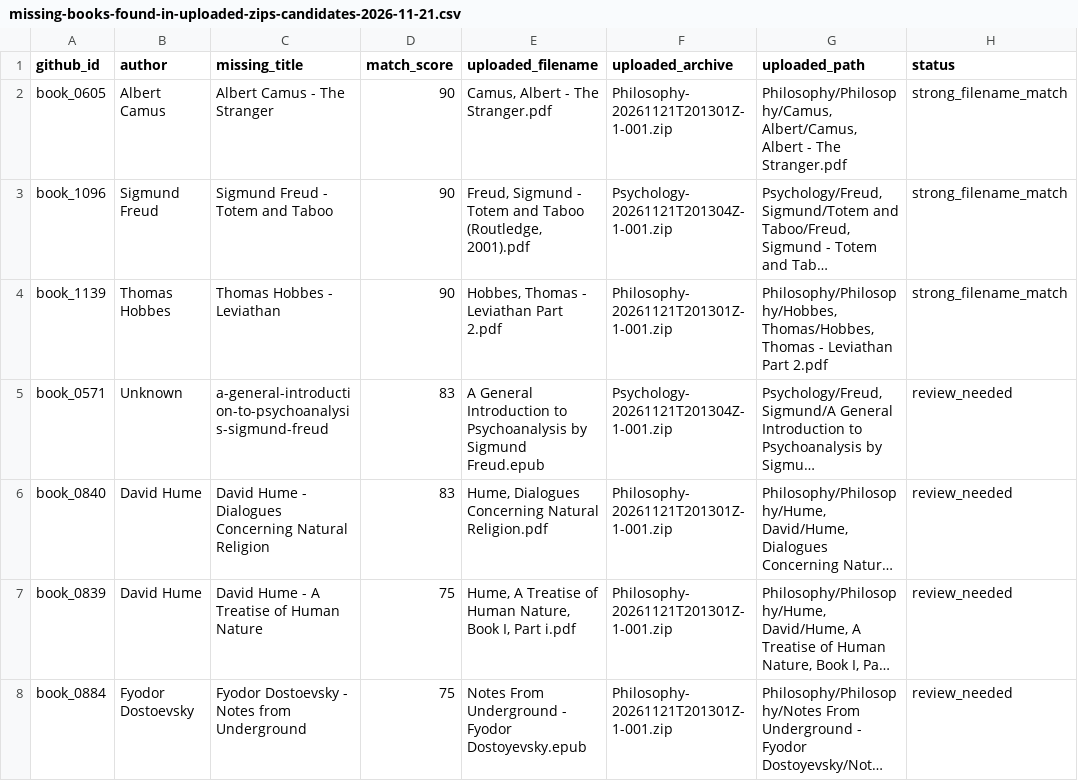
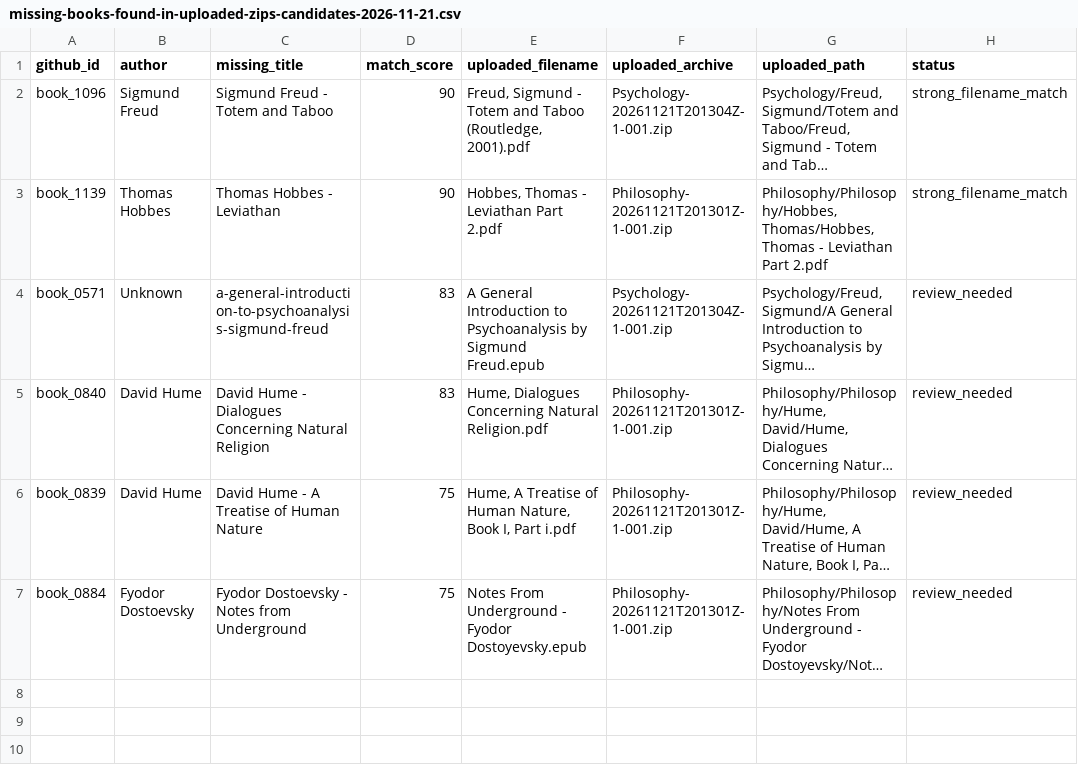
Before and after one commit to Ranabdullah/online-book-gallery, a CSV file: reports/missing-books-found-in-uploaded-zips-candidates-2026-11-21.csv, drawn as a sheet; long unchanged cells end in …; the diff names each change by its address in the sheet, - before the commit and + after, or states it on an @@ line.

Commit message:
Remove resolved duplicate The Stranger from missing-book ZIP candidate report

```diff
--- a/reports/missing-books-found-in-uploaded-zips-candidates-2026-11-21.csv
+++ b/reports/missing-books-found-in-uploaded-zips-candidates-2026-11-21.csv
-row 2: book_0605 | Albert Camus | Albert Camus - The Stranger | 90 | Camus, Albert - The Stranger.pdf | Philosophy-20261121T201301Z-1-001.zip | Philosophy/Philosophy/Camus, Albert/Camus, Albert - The Stranger.pdf | strong_filename_match
```
